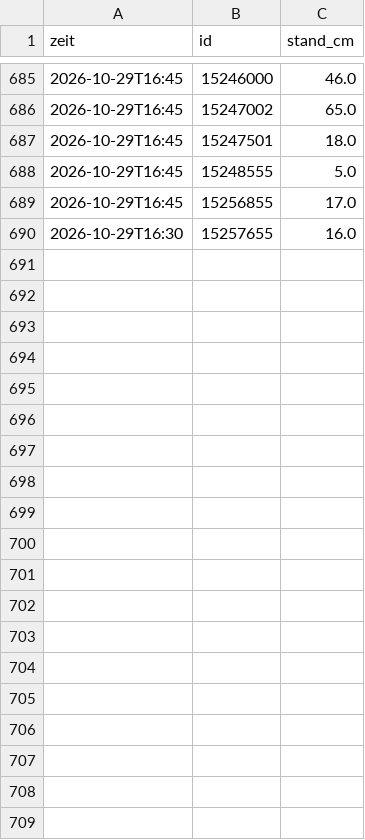
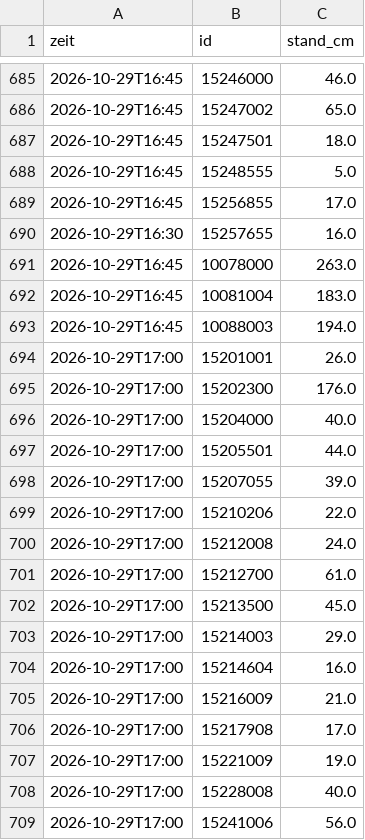
Before and after one commit to mknxb/wetter, a CSV file: pegel/2026-10.csv, drawn as a sheet; only a part is shown, gaps mark what is left out; the diff covers the shown part only.

```diff
--- a/pegel/2026-10.csv
+++ b/pegel/2026-10.csv
@@ -690 +690,20 @@ zeit;id;stand_cm
 2026-10-29T16:30;15257655;16.0
+2026-10-29T16:45;10078000;263.0
+2026-10-29T16:45;10081004;183.0
+2026-10-29T16:45;10088003;194.0
+2026-10-29T17:00;15201001;26.0
+2026-10-29T17:00;15202300;176.0
+2026-10-29T17:00;15204000;40.0
+2026-10-29T17:00;15205501;44.0
+2026-10-29T17:00;15207055;39.0
+2026-10-29T17:00;15210206;22.0
+2026-10-29T17:00;15212008;24.0
+2026-10-29T17:00;15212700;61.0
+2026-10-29T17:00;15213500;45.0
+2026-10-29T17:00;15214003;29.0
+2026-10-29T17:00;15214604;16.0
+2026-10-29T17:00;15216009;21.0
+2026-10-29T17:00;15217908;17.0
+2026-10-29T17:00;15221009;19.0
+2026-10-29T17:00;15228008;40.0
+2026-10-29T17:00;15241006;56.0
```
Also changed, not shown: 10 added rows elsewhere in this file, pegel-tage.csv, 1 other file.
